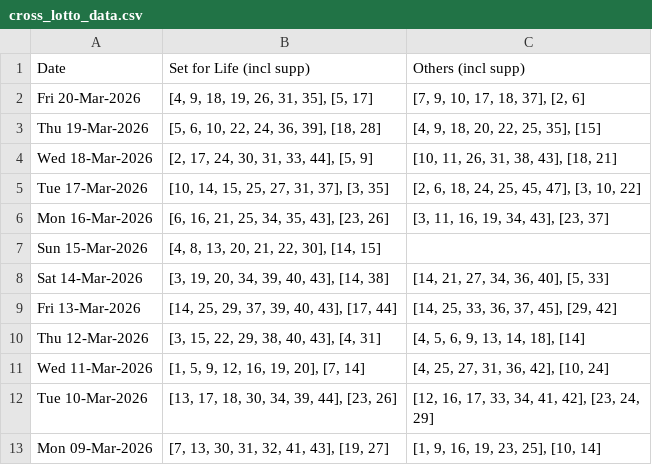
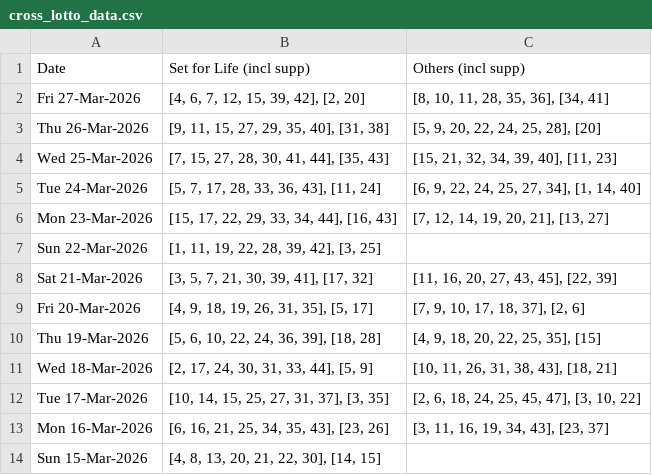
Before and after one commit to hareshaprajapati/langgraph-agentic-ai, a CSV file: Single_V2_0/cross_lotto_data.csv, drawn as a sheet; only a part is shown; the shorter side is filled out with more unchanged rows.

```diff
--- a/Single_V2_0/cross_lotto_data.csv
+++ b/Single_V2_0/cross_lotto_data.csv
@@ -1,2 +1,9 @@
 Date,Set for Life (incl supp),Others (incl supp)
+Fri 27-Mar-2026,"[4, 6, 7, 12, 15, 39, 42], [2, 20]","[8, 10, 11, 28, 35, 36], [34, 41]"
+Thu 26-Mar-2026,"[9, 11, 15, 27, 29, 35, 40], [31, 38]","[5, 9, 20, 22, 24, 25, 28], [20]"
+Wed 25-Mar-2026,"[7, 15, 27, 28, 30, 41, 44], [35, 43]","[15, 21, 32, 34, 39, 40], [11, 23]"
+Tue 24-Mar-2026,"[5, 7, 17, 28, 33, 36, 43], [11, 24]","[6, 9, 22, 24, 25, 27, 34], [1, 14, 40]"
+Mon 23-Mar-2026,"[15, 17, 22, 29, 33, 34, 44], [16, 43]","[7, 12, 14, 19, 20, 21], [13, 27]"
+Sun 22-Mar-2026,"[1, 11, 19, 22, 28, 39, 42], [3, 25]",
+Sat 21-Mar-2026,"[3, 5, 7, 21, 30, 39, 41], [17, 32]","[11, 16, 20, 27, 43, 45], [22, 39]"
 Fri 20-Mar-2026,"[4, 9, 18, 19, 26, 31, 35], [5, 17]","[7, 9, 10, 17, 18, 37], [2, 6]"
```
Also changed, not shown: Single_V2_0/Saturday/Tattslotto.csv, Single_V2_0/cross_lotto_data_others.csv, 1 other file.
